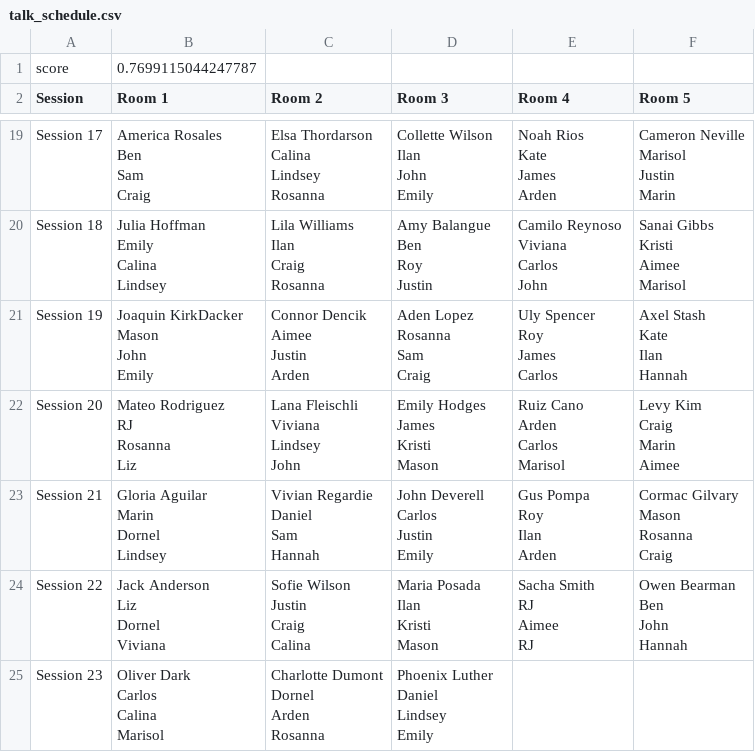
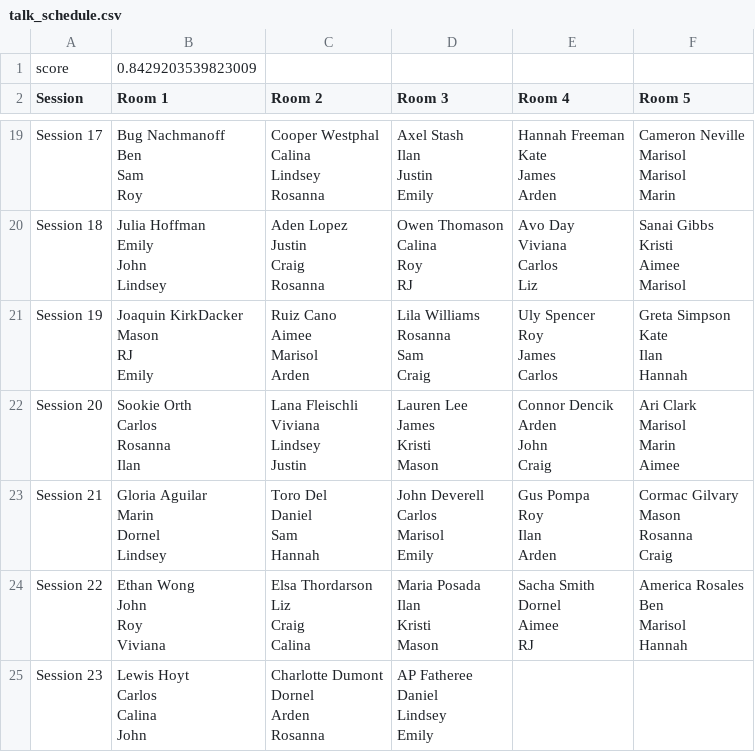
Before and after one commit to willthodges/tl-scheduler, a CSV file: talk_schedule.csv, drawn as a sheet; only a part is shown, gaps mark what is left out; ↵ is a line break in a cell; the diff covers the shown part only; the diff names each change by its address in the sheet, - before the commit and + after, or states it on an @@ line.

```diff
--- a/talk_schedule.csv
+++ b/talk_schedule.csv
-B1 (Room 1): 0.7699115044247787
+B1 (Room 1): 0.8429203539823009
-B19 (Room 1): America Rosales ↵ Ben ↵ Sam ↵ Craig
+B19 (Room 1): Bug Nachmanoff ↵ Ben ↵ Sam ↵ Roy
-C19 (Room 2): Elsa Thordarson ↵ Calina ↵ Lindsey ↵ Rosanna
+C19 (Room 2): Cooper Westphal ↵ Calina ↵ Lindsey ↵ Rosanna
-D19 (Room 3): Collette Wilson ↵ Ilan ↵ John ↵ Emily
+D19 (Room 3): Axel Stash ↵ Ilan ↵ Justin ↵ Emily
-E19 (Room 4): Noah Rios ↵ Kate ↵ James ↵ Arden
+E19 (Room 4): Hannah Freeman ↵ Kate ↵ James ↵ Arden
-F19 (Room 5): Cameron Neville ↵ Marisol ↵ Justin ↵ Marin
+F19 (Room 5): Cameron Neville ↵ Marisol ↵ Marisol ↵ Marin
-B20 (Room 1): Julia Hoffman ↵ Emily ↵ Calina ↵ Lindsey
+B20 (Room 1): Julia Hoffman ↵ Emily ↵ John ↵ Lindsey
-C20 (Room 2): Lila Williams ↵ Ilan ↵ Craig ↵ Rosanna
+C20 (Room 2): Aden Lopez ↵ Justin ↵ Craig ↵ Rosanna
-D20 (Room 3): Amy Balangue ↵ Ben ↵ Roy ↵ Justin
+D20 (Room 3): Owen Thomason ↵ Calina ↵ Roy ↵ RJ
-E20 (Room 4): Camilo Reynoso ↵ Viviana ↵ Carlos ↵ John
+E20 (Room 4): Avo Day ↵ Viviana ↵ Carlos ↵ Liz
-B21 (Room 1): Joaquin KirkDacker ↵ Mason ↵ John ↵ Emily
+B21 (Room 1): Joaquin KirkDacker ↵ Mason ↵ RJ ↵ Emily
-C21 (Room 2): Connor Dencik ↵ Aimee ↵ Justin ↵ Arden
+C21 (Room 2): Ruiz Cano ↵ Aimee ↵ Marisol ↵ Arden
-D21 (Room 3): Aden Lopez ↵ Rosanna ↵ Sam ↵ Craig
+D21 (Room 3): Lila Williams ↵ Rosanna ↵ Sam ↵ Craig
-F21 (Room 5): Axel Stash ↵ Kate ↵ Ilan ↵ Hannah
+F21 (Room 5): Greta Simpson ↵ Kate ↵ Ilan ↵ Hannah
-B22 (Room 1): Mateo Rodriguez ↵ RJ ↵ Rosanna ↵ Liz
+B22 (Room 1): Sookie Orth ↵ Carlos ↵ Rosanna ↵ Ilan
-C22 (Room 2): Lana Fleischli ↵ Viviana ↵ Lindsey ↵ John
+C22 (Room 2): Lana Fleischli ↵ Viviana ↵ Lindsey ↵ Justin
-D22 (Room 3): Emily Hodges ↵ James ↵ Kristi ↵ Mason
+D22 (Room 3): Lauren Lee ↵ James ↵ Kristi ↵ Mason
-E22 (Room 4): Ruiz Cano ↵ Arden ↵ Carlos ↵ Marisol
+E22 (Room 4): Connor Dencik ↵ Arden ↵ John ↵ Craig
-F22 (Room 5): Levy Kim ↵ Craig ↵ Marin ↵ Aimee
+F22 (Room 5): Ari Clark ↵ Marisol ↵ Marin ↵ Aimee
-C23 (Room 2): Vivian Regardie ↵ Daniel ↵ Sam ↵ Hannah
+C23 (Room 2): Toro Del ↵ Daniel ↵ Sam ↵ Hannah
-D23 (Room 3): John Deverell ↵ Carlos ↵ Justin ↵ Emily
+D23 (Room 3): John Deverell ↵ Carlos ↵ Marisol ↵ Emily
-B24 (Room 1): Jack Anderson ↵ Liz ↵ Dornel ↵ Viviana
+B24 (Room 1): Ethan Wong ↵ John ↵ Roy ↵ Viviana
-C24 (Room 2): Sofie Wilson ↵ Justin ↵ Craig ↵ Calina
+C24 (Room 2): Elsa Thordarson ↵ Liz ↵ Craig ↵ Calina
-E24 (Room 4): Sacha Smith ↵ RJ ↵ Aimee ↵ RJ
+E24 (Room 4): Sacha Smith ↵ Dornel ↵ Aimee ↵ RJ
-F24 (Room 5): Owen Bearman ↵ Ben ↵ John ↵ Hannah
+F24 (Room 5): America Rosales ↵ Ben ↵ Marisol ↵ Hannah
-B25 (Room 1): Oliver Dark ↵ Carlos ↵ Calina ↵ Marisol
+B25 (Room 1): Lewis Hoyt ↵ Carlos ↵ Calina ↵ John
-D25 (Room 3): Phoenix Luther ↵ Daniel ↵ Lindsey ↵ Emily
+D25 (Room 3): AP Fatheree ↵ Daniel ↵ Lindsey ↵ Emily
```
Also changed, not shown: 61 edited cells elsewhere in this file.
